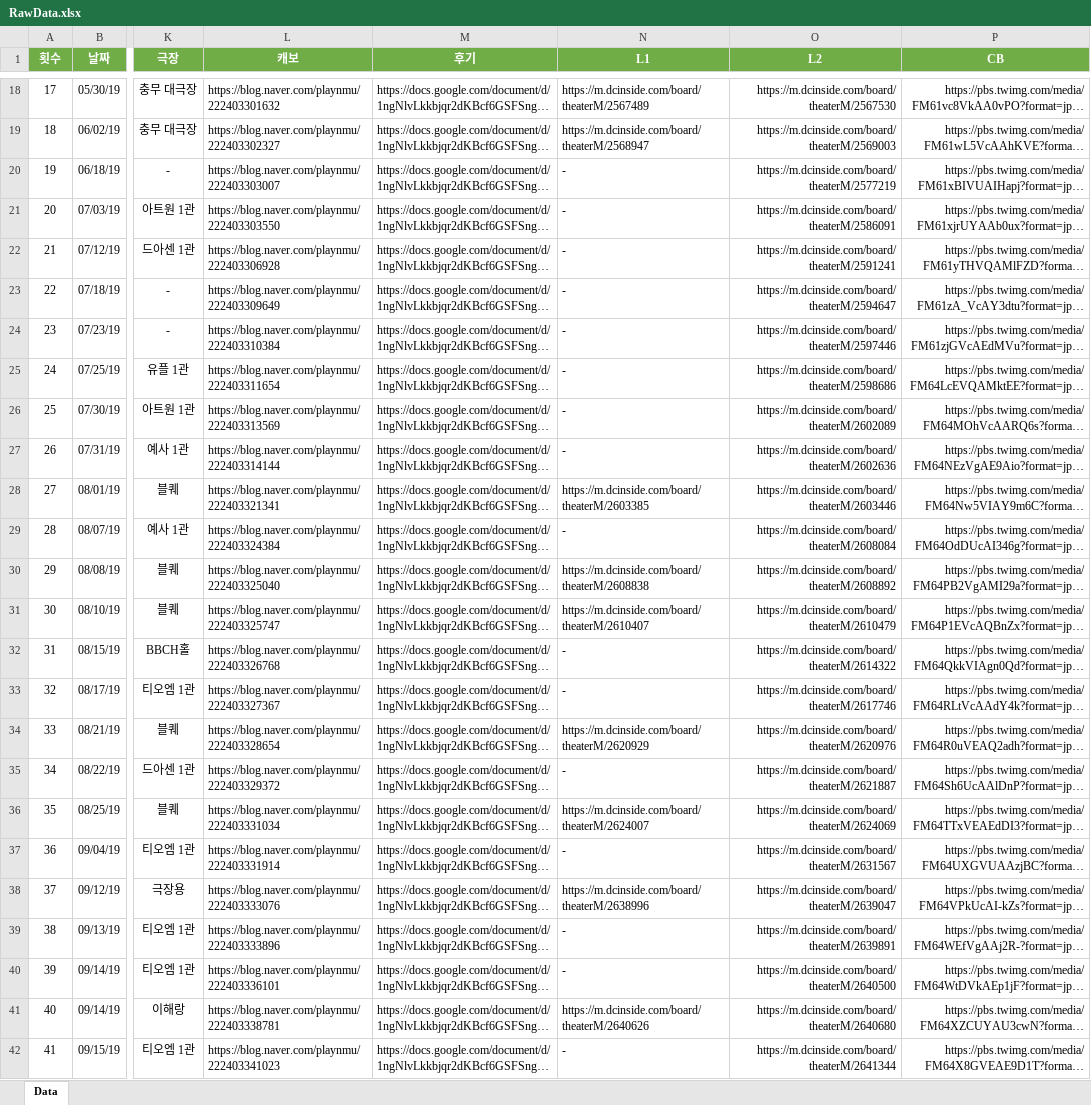
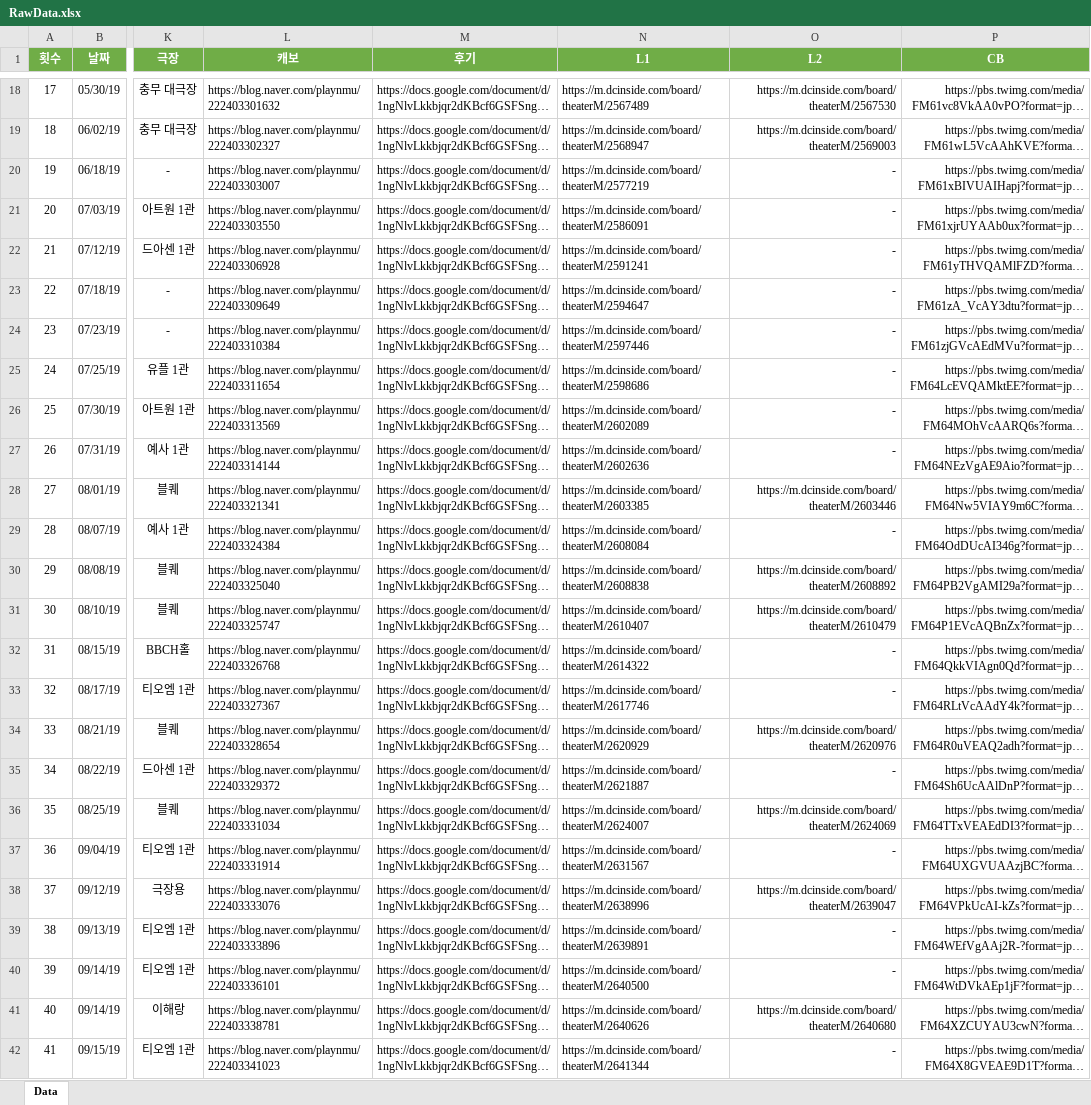
Before and after one commit to SailingSnails/SailingSnails.github.io, an Excel workbook: RawData.xlsx, sheet Data, drawn as a sheet; only a part is shown, gaps mark what is left out; long unchanged cells end in …; values as stored, in another font and other column widths than the file's, no borders; conditional formats and table styles not drawn; the diff covers the shown part only; the diff names each change by its address in the sheet, - before the commit and + after, or states it on an @@ line.

```diff
--- a/RawData.xlsx (sheet Data)
+++ b/RawData.xlsx (sheet Data)
-N20 (L1): -
+N20 (L1): https://m.dcinside.com/board/theaterM/2577219
-O20 (L2): https://m.dcinside.com/board/theaterM/2577219
+O20 (L2): -
-N21 (L1): -
+N21 (L1): https://m.dcinside.com/board/theaterM/2586091
-O21 (L2): https://m.dcinside.com/board/theaterM/2586091
+O21 (L2): -
-N22 (L1): -
+N22 (L1): https://m.dcinside.com/board/theaterM/2591241
-O22 (L2): https://m.dcinside.com/board/theaterM/2591241
+O22 (L2): -
-N23 (L1): -
+N23 (L1): https://m.dcinside.com/board/theaterM/2594647
-O23 (L2): https://m.dcinside.com/board/theaterM/2594647
+O23 (L2): -
-N24 (L1): -
+N24 (L1): https://m.dcinside.com/board/theaterM/2597446
-O24 (L2): https://m.dcinside.com/board/theaterM/2597446
+O24 (L2): -
-N25 (L1): -
+N25 (L1): https://m.dcinside.com/board/theaterM/2598686
-O25 (L2): https://m.dcinside.com/board/theaterM/2598686
+O25 (L2): -
-N26 (L1): -
+N26 (L1): https://m.dcinside.com/board/theaterM/2602089
-O26 (L2): https://m.dcinside.com/board/theaterM/2602089
+O26 (L2): -
-N27 (L1): -
+N27 (L1): https://m.dcinside.com/board/theaterM/2602636
-O27 (L2): https://m.dcinside.com/board/theaterM/2602636
+O27 (L2): -
-N29 (L1): -
+N29 (L1): https://m.dcinside.com/board/theaterM/2608084
-O29 (L2): https://m.dcinside.com/board/theaterM/2608084
+O29 (L2): -
-N32 (L1): -
+N32 (L1): https://m.dcinside.com/board/theaterM/2614322
-O32 (L2): https://m.dcinside.com/board/theaterM/2614322
+O32 (L2): -
-N33 (L1): -
+N33 (L1): https://m.dcinside.com/board/theaterM/2617746
-O33 (L2): https://m.dcinside.com/board/theaterM/2617746
+O33 (L2): -
-N35 (L1): -
+N35 (L1): https://m.dcinside.com/board/theaterM/2621887
-O35 (L2): https://m.dcinside.com/board/theaterM/2621887
+O35 (L2): -
-N37 (L1): -
+N37 (L1): https://m.dcinside.com/board/theaterM/2631567
-O37 (L2): https://m.dcinside.com/board/theaterM/2631567
+O37 (L2): -
-N39 (L1): -
+N39 (L1): https://m.dcinside.com/board/theaterM/2639891
-O39 (L2): https://m.dcinside.com/board/theaterM/2639891
+O39 (L2): -
-N40 (L1): -
+N40 (L1): https://m.dcinside.com/board/theaterM/2640500
-O40 (L2): https://m.dcinside.com/board/theaterM/2640500
+O40 (L2): -
-N42 (L1): -
+N42 (L1): https://m.dcinside.com/board/theaterM/2641344
-O42 (L2): https://m.dcinside.com/board/theaterM/2641344
+O42 (L2): -
```
Also changed, not shown: 930 edited cells elsewhere in this sheet, 1 other file.
